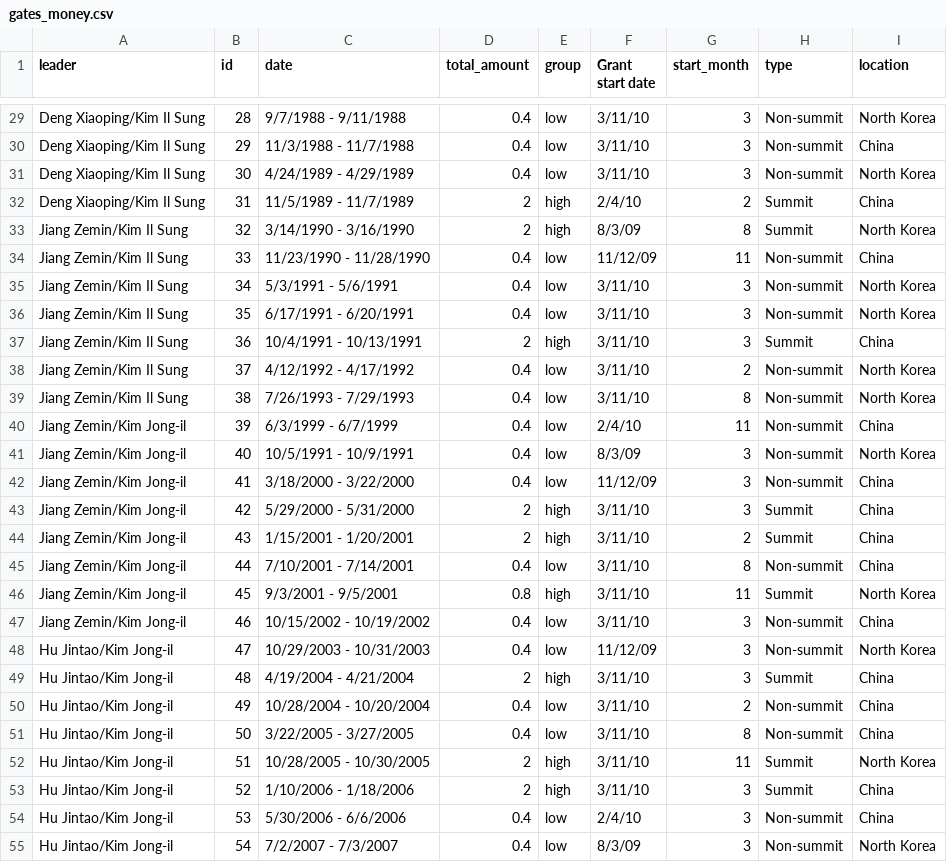
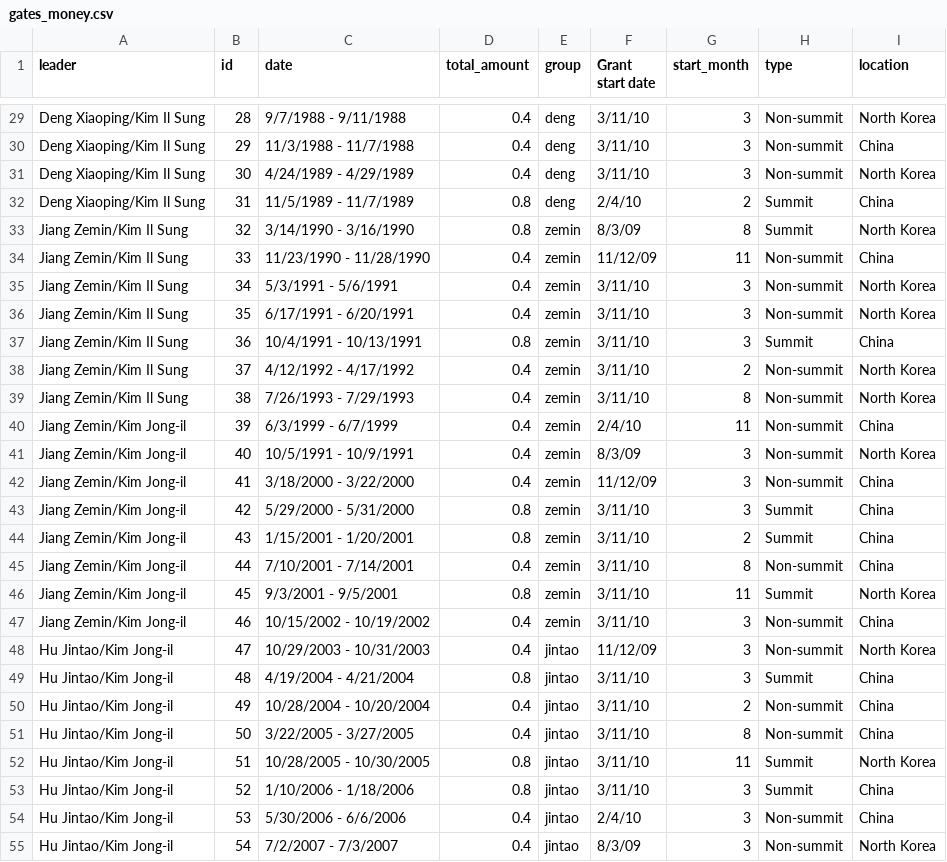
Before and after one commit to willahine/beyondparallel, a CSV file: interactive/bubble_chart-gh-pages_original/data/gates_money.csv, drawn as a sheet; only a part is shown, gaps mark what is left out; the diff covers the shown part only; the diff names each change by its address in the sheet, - before the commit and + after, or states it on an @@ line.

Commit message:
data groups

```diff
--- a/interactive/bubble_chart-gh-pages_original/data/gates_money.csv
+++ b/interactive/bubble_chart-gh-pages_original/data/gates_money.csv
-E29:E31 (group): low
+E29:E31 (group): deng
-D32:D33 (total_amount): 2
+D32:D33 (total_amount): 0.8
-E32 (group): high
+E32 (group): deng
-E33 (group): high
+E33 (group): zemin
-E34:E36 (group): low
+E34:E36 (group): zemin
-D37 (total_amount): 2
+D37 (total_amount): 0.8
-E37 (group): high
+E37 (group): zemin
-E38:E42 (group): low
+E38:E42 (group): zemin
-D43:D44 (total_amount): 2
+D43:D44 (total_amount): 0.8
-E43:E44 (group): high
+E43:E44 (group): zemin
-E45 (group): low
+E45 (group): zemin
-E46 (group): high
+E46 (group): zemin
-E47 (group): low
+E47 (group): zemin
-E48 (group): low
+E48 (group): jintao
-D49 (total_amount): 2
+D49 (total_amount): 0.8
-E49 (group): high
+E49 (group): jintao
-E50:E51 (group): low
+E50:E51 (group): jintao
-D52:D53 (total_amount): 2
+D52:D53 (total_amount): 0.8
-E52:E53 (group): high
+E52:E53 (group): jintao
-E54:E55 (group): low
+E54:E55 (group): jintao
```
Also changed, not shown: 65 edited cells elsewhere in this file.
